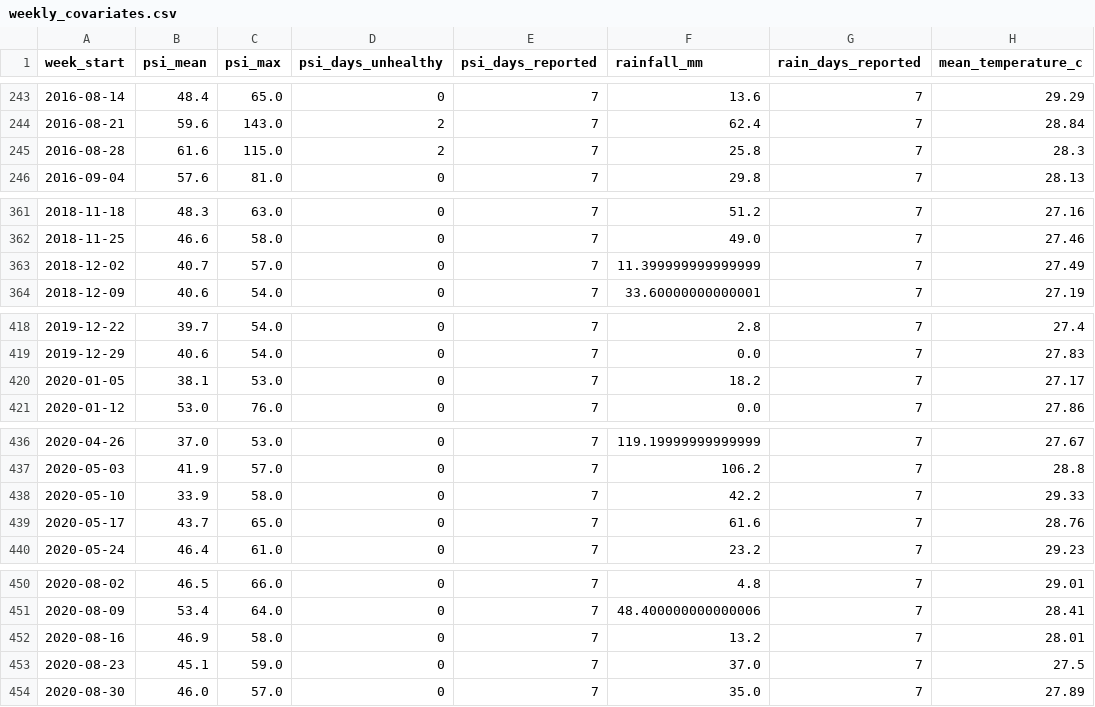
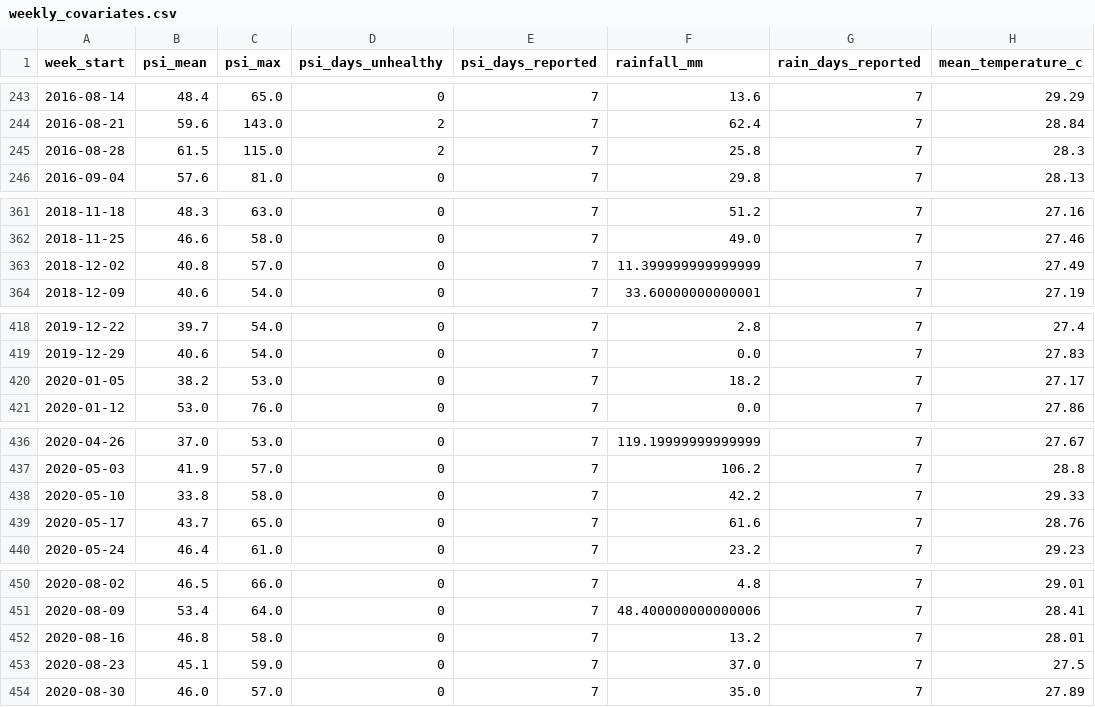
Before and after one commit to laujuehua/sg-epi-radar, a CSV file: data/extra/processed/weekly_covariates.csv, drawn as a sheet; only a part is shown, gaps mark what is left out; the diff covers the shown part only; the diff names each change by its address in the sheet, - before the commit and + after, or states it on an @@ line.

```diff
--- a/data/extra/processed/weekly_covariates.csv
+++ b/data/extra/processed/weekly_covariates.csv
-B245 (psi_mean): 61.6
+B245 (psi_mean): 61.5
-B363 (psi_mean): 40.7
+B363 (psi_mean): 40.8
-B420 (psi_mean): 38.1
+B420 (psi_mean): 38.2
-B438 (psi_mean): 33.9
+B438 (psi_mean): 33.8
-B452 (psi_mean): 46.9
+B452 (psi_mean): 46.8
```
Also changed, not shown: 12 edited cells elsewhere in this file, data/extra/processed/polyclinic_attendances.csv, data/extra/processed/psi_daily.csv, 9 other files.
